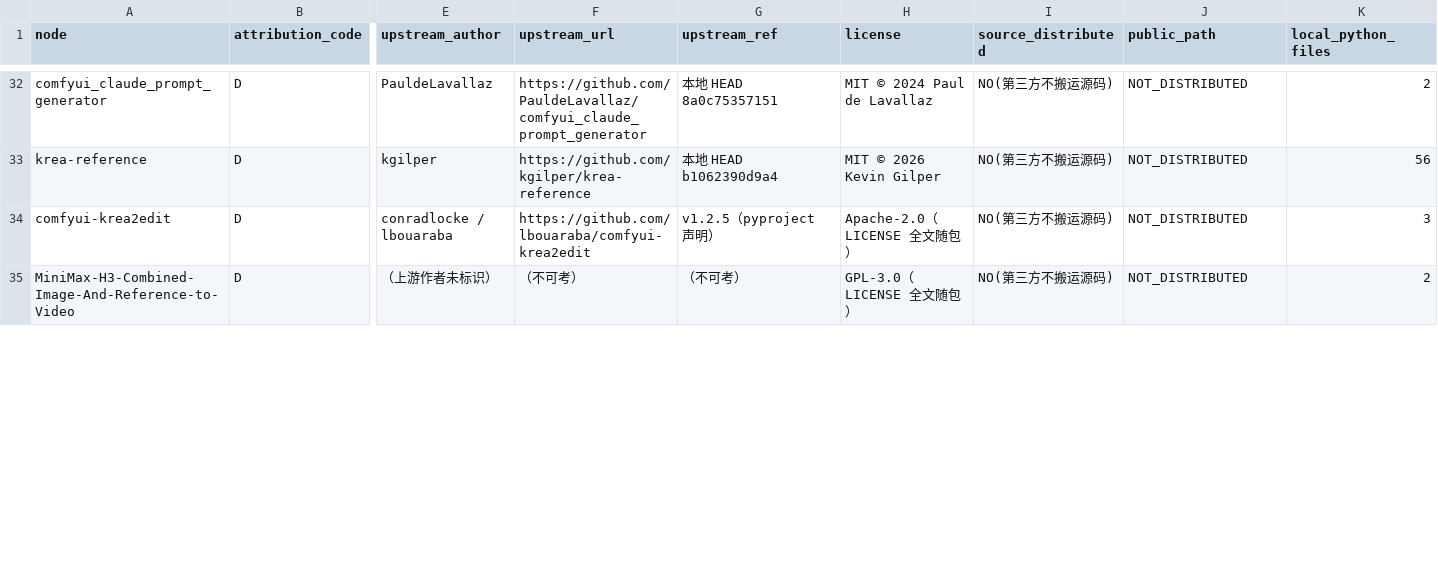
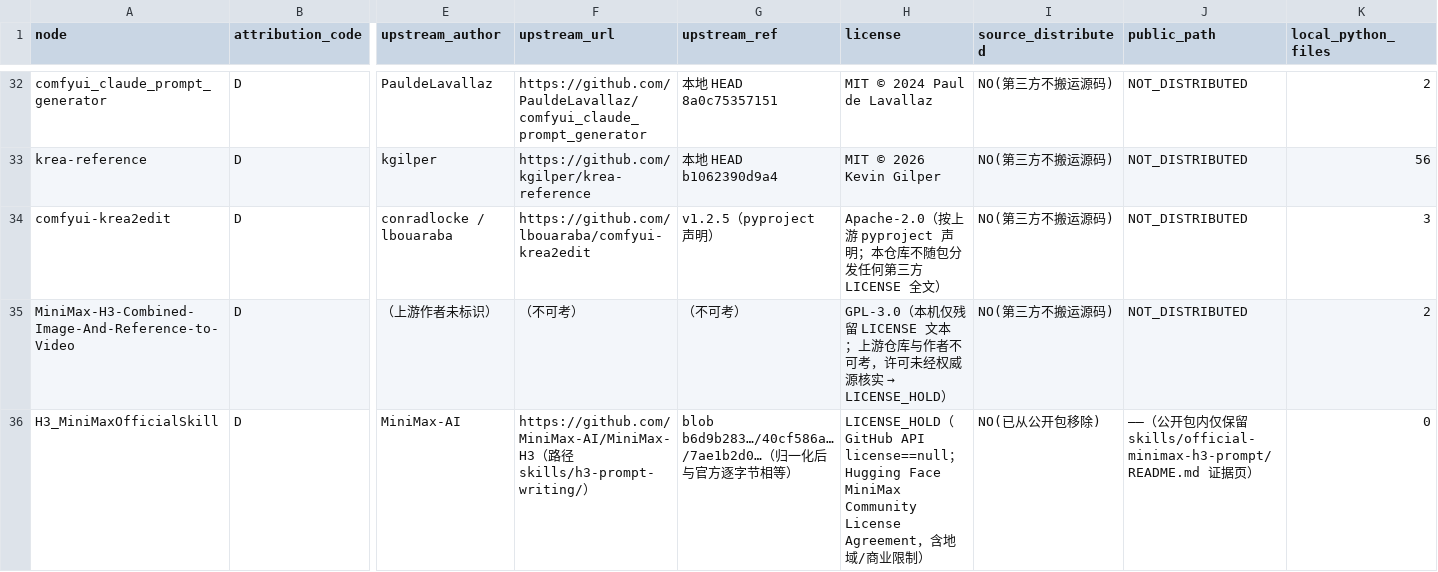
Before and after one commit to asd454314633-byte/H3-Chinese-Director, a CSV file: manifests/nodes.csv, drawn as a sheet; only a part is shown, gaps mark what is left out; rows hold the shown columns only; the diff covers the shown part only; the diff names each change by its address in the sheet, - before the commit and + after, or states it on an @@ line.

Commit message:
V29.4 remediation candidate: open-source compliance & usability fixes
- Remove MiniMax official skill originals (LICENSE_HOLD) with evidence chain
- Pin SDPose blueprint to Comfy-Org/workflow_templates (MIT, cdccb2ee)
- Replace AudioRefine vendor import with pinned external dependency loader
- Restore G-1/G-2/G-3 fake gates to env-driven config with positive controls
- Restore 4 missing public test modules from private archive (sanitized)
- Fix placeholder-corrupted JS regex, PS1 BOM misplacement, 8207 script paths
- Unify LICENSE/README/AUTHOR_CONTRIBUTIONS/UPSTREAM_ATTRIBUTION/nodes.csv
- Workflow JSON untouched (blob aadee988 verified); acceptance 33 PASS / 0 FAIL / 2 HOLD

```diff
--- a/manifests/nodes.csv
+++ b/manifests/nodes.csv
-H34 (license): Apache-2.0（LICENSE 全文随包）
+H34 (license): Apache-2.0（按上游 pyproject 声明；本仓库不随包分发任何第三方 LICENSE 全文）
@@ H35 (license): GPL-3.0（LICENSE 全文随包） → GPL-3.0（本机仅残留 LICENSE 文本；上游仓库与作者不可考，许可未经权威源核实 → LICENSE_HOLD） @@
+row 36: H3_MiniMaxOfficialSkill | D | MiniMax-AI | https://github.com/MiniMax-AI/MiniMax-H3（路径 skills/h3-prompt-writing/） | blob b6d9b283…/40cf586a…/7ae1b2d0…（归一化后与官方逐字节相等） | LICENSE_HOLD（GitHub API license==null；Hugging Face MiniMax Community License Agreement，含地域/商业限制） | NO(已从公开包移除) | ——（公开包内仅保留 skills/official-minimax-h3-prompt/README.md 证据页） | 0
```
Also changed, not shown: 2 added rows and 11 edited cells elsewhere in this file, 46 other files.
